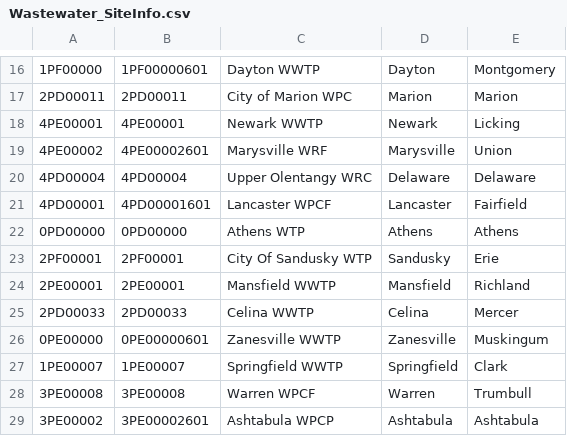
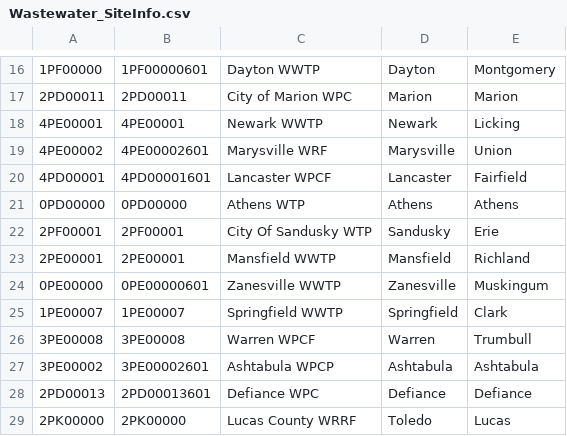
Before and after one commit to recklessop/covid19_ohio, a CSV file: Wastewater_SiteInfo.csv, drawn as a sheet; only a part is shown, gaps mark what is left out; the shorter side is filled out with more unchanged rows.

```diff
--- a/Wastewater_SiteInfo.csv
+++ b/Wastewater_SiteInfo.csv
@@ -19,3 +19,2 @@
 "4PE00002","4PE00002601","Marysville WRF","Marysville","Union"
-"4PD00004","4PD00004","Upper Olentangy WRC","Delaware","Delaware"
 "4PD00001","4PD00001601","Lancaster WPCF","Lancaster","Fairfield"
@@ -24,3 +23,2 @@
 "2PE00001","2PE00001","Mansfield WWTP","Mansfield","Richland"
-"2PD00033","2PD00033","Celina WWTP","Celina","Mercer"
 "0PE00000","0PE00000601","Zanesville WWTP","Zanesville","Muskingum"
```
Also changed, not shown: COVIDSummaryDataZIP.csv.
